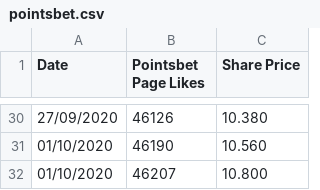
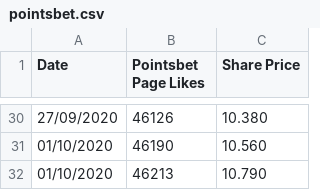
Before and after one commit to ted-marozzi/stock-likes-share-price-scraper, a CSV file: out/pointsbet/pointsbet.csv, drawn as a sheet; only a part is shown, gaps mark what is left out; removed rows and columns are numbered as before the commit, all else as after; the diff names each change by its address in the sheet, - before the commit and + after, or states it on an @@ line.

Commit message:
Updated likes

```diff
--- a/out/pointsbet/pointsbet.csv
+++ b/out/pointsbet/pointsbet.csv
-row 32: 01/10/2020 | 46207 | 10.800
+row 32: 01/10/2020 | 46213 | 10.790
```
